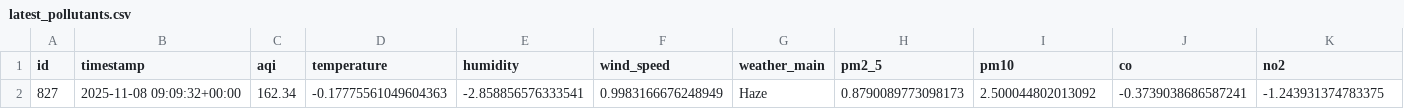
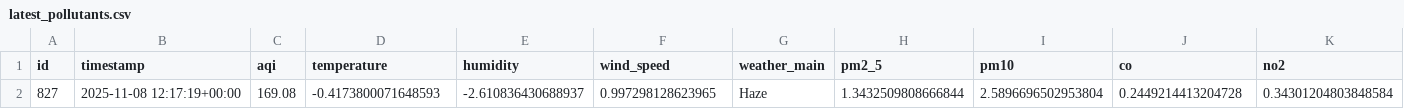
Before and after one commit to HibaAmin12/aqi-data-logger, a CSV file: latest_pollutants.csv, drawn as a sheet; only a part is shown; removed rows and columns are numbered as before the commit, all else as after; rows hold the shown columns only; the diff names each change by its address in the sheet, - before the commit and + after, or states it on an @@ line.

```diff
--- a/latest_pollutants.csv
+++ b/latest_pollutants.csv
-row 2: 827 | 2025-11-08 09:09:32+00:00 | 162.34 | -0.17775561049604363 | -2.858856576333541 | 0.9983166676248949 | Haze | 0.8790089773098173 | 2.500044802013092 | -0.3739038686587241 | -1.243931374783375
+row 2: 827 | 2025-11-08 12:17:19+00:00 | 169.08 | -0.4173800071648593 | -2.610836430688937 | 0.997298128623965 | Haze | 1.3432509808666844 | 2.5896696502953804 | 0.2449214413204728 | 0.34301204803848584
```
Also changed, not shown: model_outputs/model_results.csv, processed_data.csv, 2 other files.
